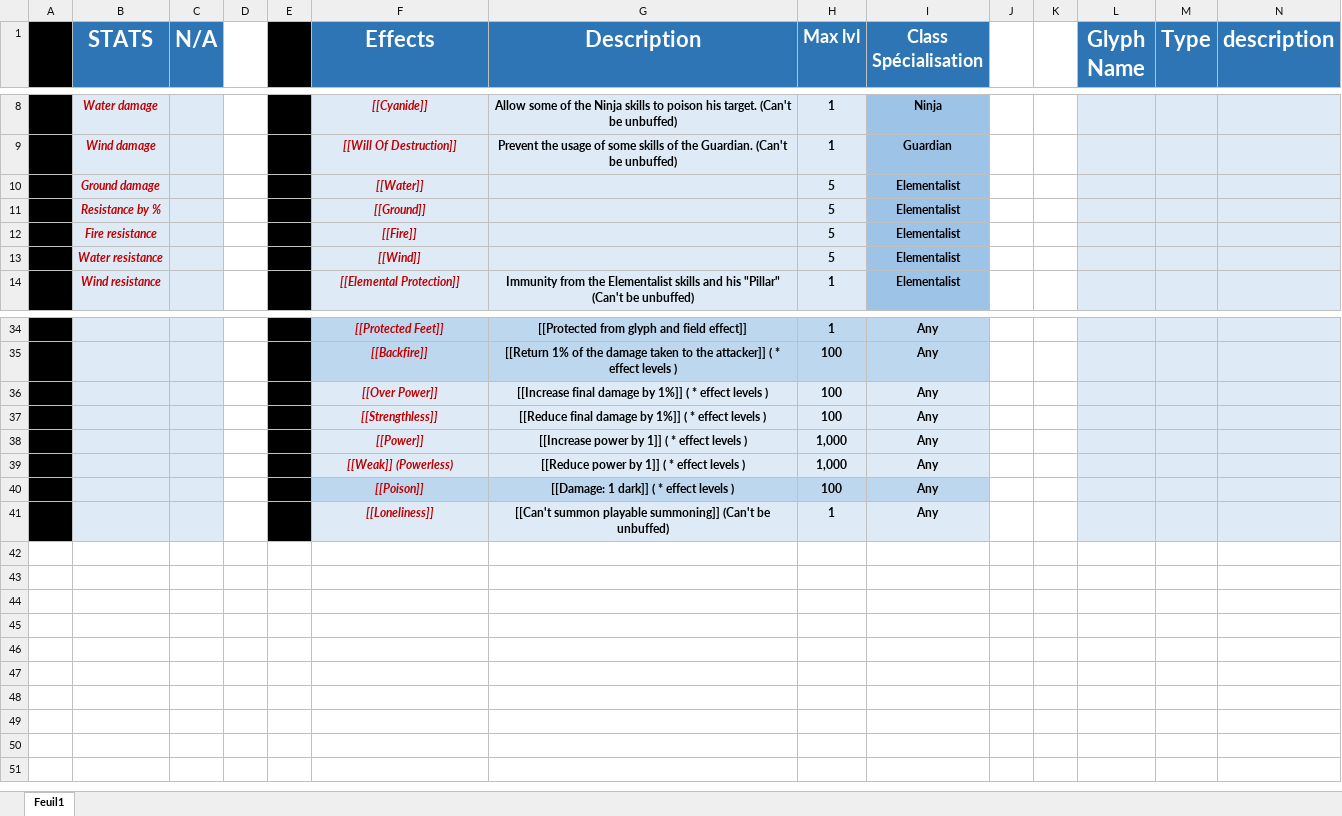
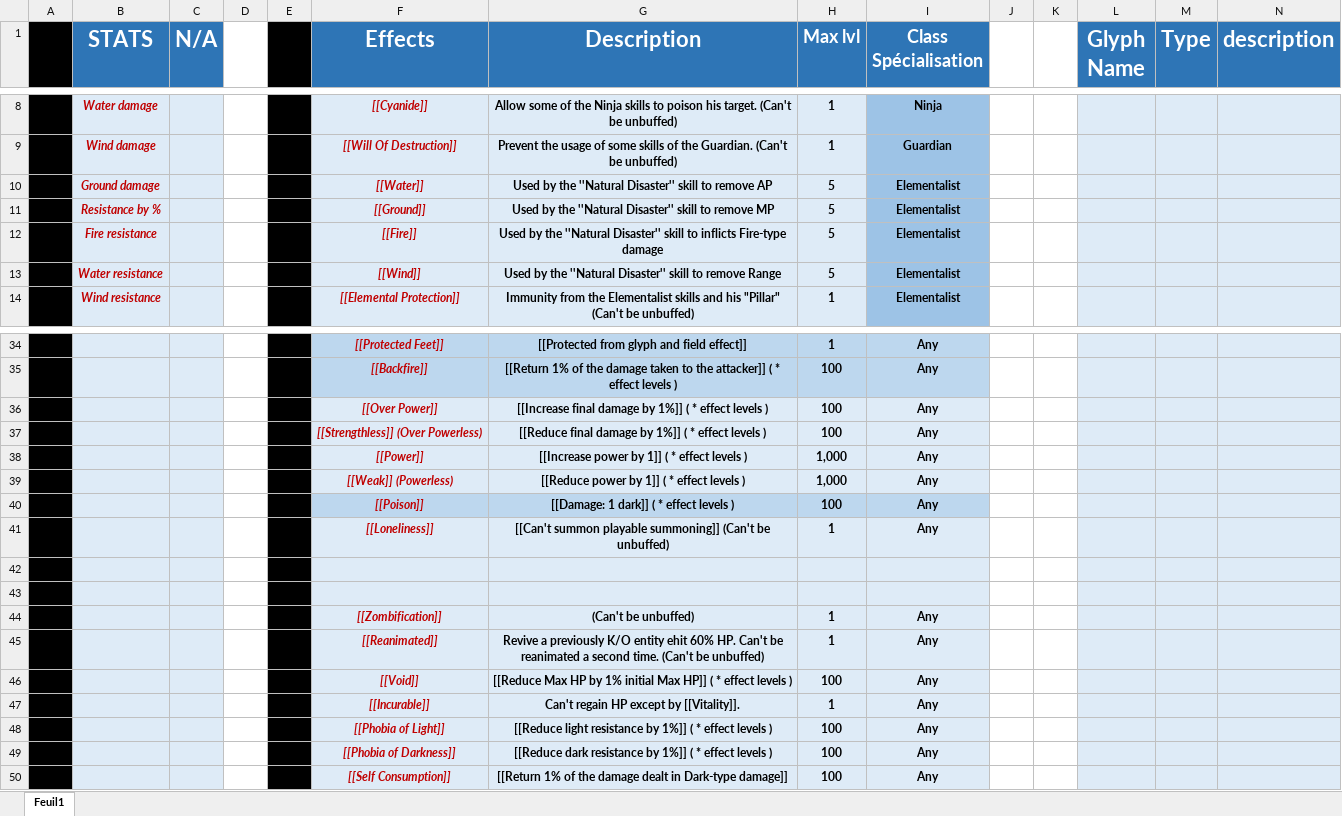
Before and after one commit to opachot/BattleForVoxturia, an Excel workbook: GameDesign/Stats_and_Effect_List.xlsx, sheet Feuil1, drawn as a sheet; only a part is shown, gaps mark what is left out; values as stored, in another font and other column widths than the file's, no borders; the diff covers the shown part only; the diff names each change by its address in the sheet, - before the commit and + after, or states it on an @@ line.

Commit message:
Worked on the effects doc. + Cleaned the GrimReaper skills doc.

```diff
--- a/GameDesign/Stats_and_Effect_List.xlsx (sheet Feuil1)
+++ b/GameDesign/Stats_and_Effect_List.xlsx (sheet Feuil1)
-G10 (Description): (empty)
+G10 (Description): Used by the ''Natural Disaster'' skill to remove AP
-G11 (Description): (empty)
+G11 (Description): Used by the ''Natural Disaster'' skill to remove MP
-G12 (Description): (empty)
+G12 (Description): Used by the ''Natural Disaster'' skill to inflicts Fire-type damage
-G13 (Description): (empty)
+G13 (Description): Used by the ''Natural Disaster'' skill to remove Range
-F37 (Effects): [[Strengthless]]
+F37 (Effects): [[Strengthless]] (Over Powerless)
+row 42: (empty)
+row 43: (empty)
+row 44:  |  |  |  |  | [[Zombification]] | (Can't be unbuffed) | 1 | Any
+row 45:  |  |  |  |  | [[Reanimated]] | Revive a previously K/O entity ehit 60% HP. Can't be reanimated a second time. (Can't be unbuffed) | 1 | Any
+row 46:  |  |  |  |  | [[Void]] | [[Reduce Max HP by 1% initial Max HP]] ( * effect levels ) | 100 | Any
+row 47:  |  |  |  |  | [[Incurable]] | Can't regain HP except by [[Vitality]]. | 1 | Any
+row 48:  |  |  |  |  | [[Phobia of Light]] | [[Reduce light resistance by 1%]] ( * effect levels ) | 100 | Any
+row 49:  |  |  |  |  | [[Phobia of Darkness]] | [[Reduce dark resistance by 1%]] ( * effect levels ) | 100 | Any
+row 50:  |  |  |  |  | [[Self Consumption]] | [[Return 1% of the damage dealt in Dark-type damage]] | 100 | Any
```
Also changed, not shown: 2 edited cells elsewhere in this sheet, GameDesign/Class/_Done/3_Ninja/Documentation/NinjaSkills.xlsx, GameDesign/Class/_Done/6-GrimReaper/Documentation/GrimReaperSkills.xlsx, 1 other file.
